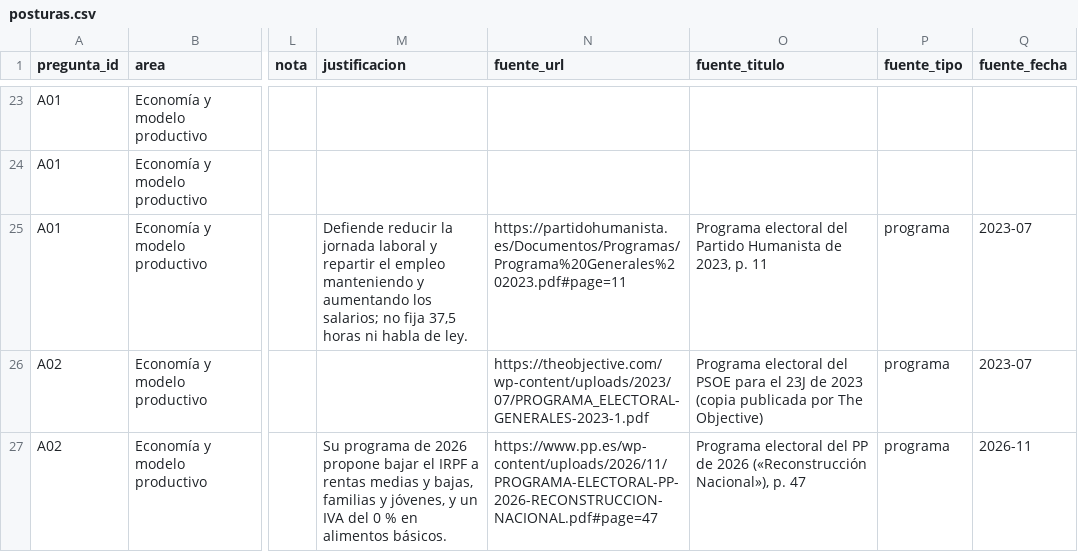
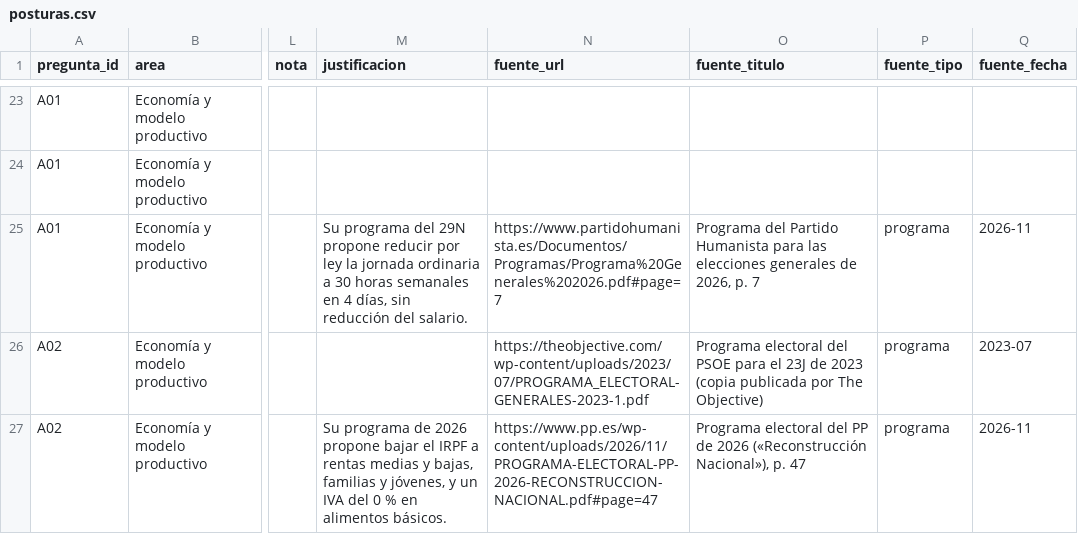
Before and after one commit to menendezpeoe-maker/menendezpeoe-maker.github.io, a CSV file: datos/posturas.csv, drawn as a sheet; only a part is shown, gaps mark what is left out; the diff covers the shown part only; the diff names each change by its address in the sheet, - before the commit and + after, or states it on an @@ line.

Commit message:
Publicar: 25 posturas revisadas con los programas del 29N

```diff
--- a/datos/posturas.csv
+++ b/datos/posturas.csv
-M25 (justificacion): Defiende reducir la jornada laboral y repartir el empleo manteniendo y aumentando los salarios; no fija 37,5 horas ni habla de ley.
+M25 (justificacion): Su programa del 29N propone reducir por ley la jornada ordinaria a 30 horas semanales en 4 días, sin reducción del salario.
-N25 (fuente_url): https://partidohumanista.es/Documentos/Programas/Programa%20Generales%202023.pdf#page=11
+N25 (fuente_url): https://www.partidohumanista.es/Documentos/Programas/Programa%20Generales%202026.pdf#page=7
-O25 (fuente_titulo): Programa electoral del Partido Humanista de 2023, p. 11
+O25 (fuente_titulo): Programa del Partido Humanista para las elecciones generales de 2026, p. 7
-Q25 (fuente_fecha): 2023-07
+Q25 (fuente_fecha): 2026-11
```
Also changed, not shown: 7 added rows and 88 edited cells elsewhere in this file, 44 other files.
